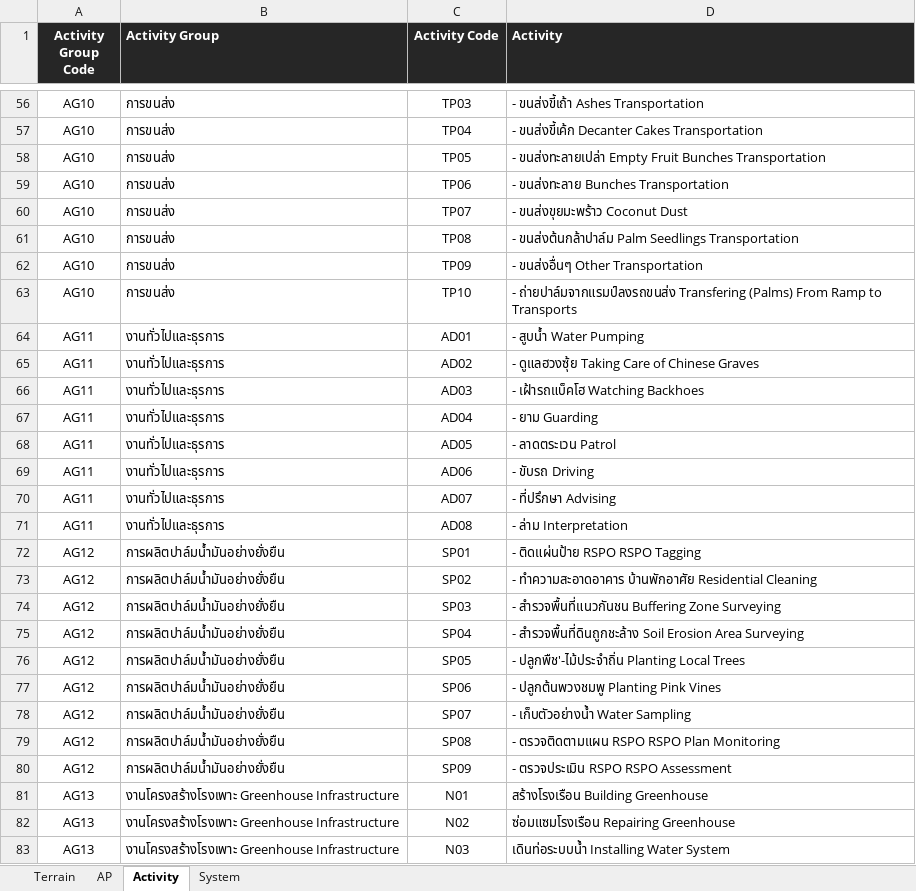
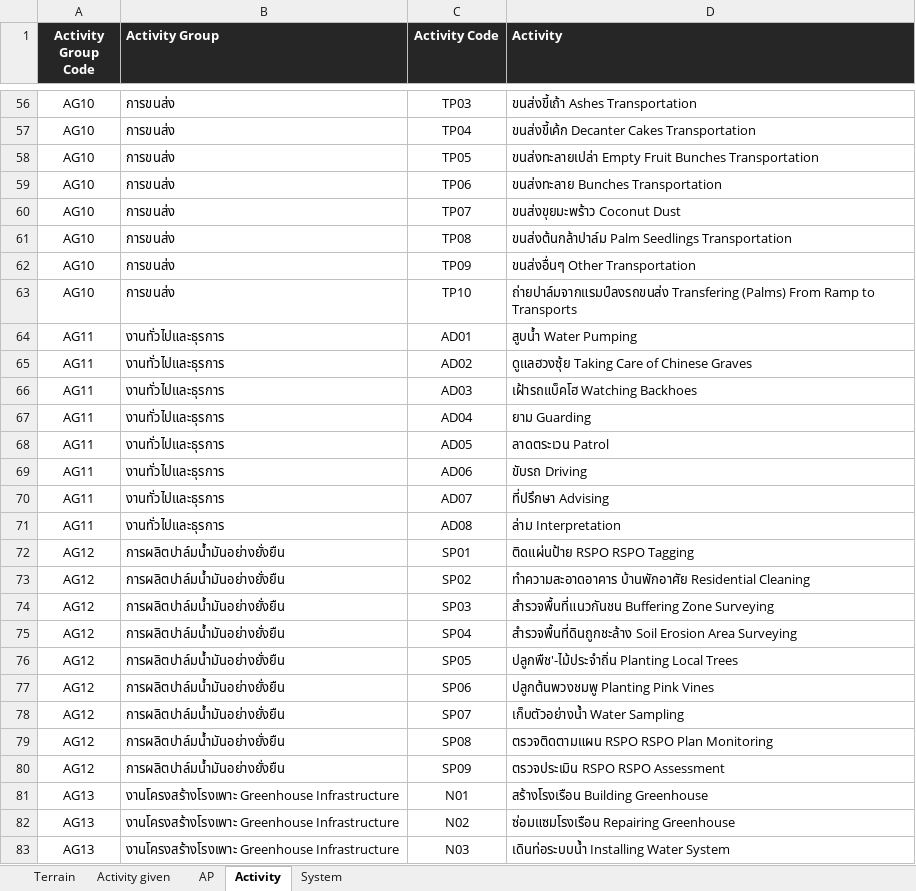
Before and after one commit to spcapinan-debug/palmoil-est, an Excel workbook: Master Data/data plant.xlsx, sheet Activity, drawn as a sheet; only a part is shown, gaps mark what is left out; values as stored, in another font and other column widths than the file's, no borders; the diff covers the shown part only; the diff names each change by its address in the sheet, - before the commit and + after, or states it on an @@ line.

```diff
--- a/Master Data/data plant.xlsx (sheet Activity)
+++ b/Master Data/data plant.xlsx (sheet Activity)
+sheet tab: Activity given
-D56 (Activity): - ขนส่งขี้เถ้า Ashes Transportation
+D56 (Activity): ขนส่งขี้เถ้า Ashes Transportation
-D57 (Activity): - ขนส่งขี้เค้ก Decanter Cakes Transportation
+D57 (Activity): ขนส่งขี้เค้ก Decanter Cakes Transportation
-D58 (Activity): - ขนส่งทะลายเปล่า Empty…
+D58 (Activity): ขนส่งทะลายเปล่า Empty…
-D59 (Activity): - ขนส่งทะลาย Bunches Transportation
+D59 (Activity): ขนส่งทะลาย Bunches Transportation
-D60 (Activity): - ขนส่งขุยมะพร้าว Coconut Dust
+D60 (Activity): ขนส่งขุยมะพร้าว Coconut Dust
-D61 (Activity): - ขนส่งต้นกล้าปาล์ม Palm…
+D61 (Activity): ขนส่งต้นกล้าปาล์ม Palm…
-D62 (Activity): - ขนส่งอื่นๆ Other Transportation
+D62 (Activity): ขนส่งอื่นๆ Other Transportation
-D63 (Activity): - ถ่ายปาล์มจากแรมป์ลงรถขนส่ง Transfering…
+D63 (Activity): ถ่ายปาล์มจากแรมป์ลงรถขนส่ง Transfering…
-D64 (Activity): - สูบน้ำ Water Pumping
+D64 (Activity): สูบน้ำ Water Pumping
-D65 (Activity): - ดูแลฮวงซุ้ย Taking Care of Chinese Graves
+D65 (Activity): ดูแลฮวงซุ้ย Taking Care of Chinese Graves
-D66 (Activity): - เฝ้ารถแบ็คโฮ Watching Backhoes
+D66 (Activity): เฝ้ารถแบ็คโฮ Watching Backhoes
-D67 (Activity): - ยาม Guarding
+D67 (Activity): ยาม Guarding
-D68 (Activity): - ลาดตระเวน Patrol
+D68 (Activity): ลาดตระเวน Patrol
-D69 (Activity): - ขับรถ Driving
+D69 (Activity): ขับรถ Driving
-D70 (Activity): - ที่ปรึกษา Advising
+D70 (Activity): ที่ปรึกษา Advising
-D71 (Activity): - ล่าม Interpretation
+D71 (Activity): ล่าม Interpretation
-D72 (Activity): - ติดแผ่นป้าย RSPO RSPO Tagging
+D72 (Activity): ติดแผ่นป้าย RSPO RSPO Tagging
-D73 (Activity): - ทำความสะอาดอาคาร บ้านพักอาศัย…
+D73 (Activity): ทำความสะอาดอาคาร บ้านพักอาศัย…
-D74 (Activity): - สำรวจพื้นที่แนวกันชน Buffering…
+D74 (Activity): สำรวจพื้นที่แนวกันชน Buffering…
-D75 (Activity): - สำรวจพื้นที่ดินถูกชะล้าง Soil…
+D75 (Activity): สำรวจพื้นที่ดินถูกชะล้าง Soil…
-D76 (Activity): - ปลูกพืช'-ไม้ประจำถิ่น Planting Local Trees
+D76 (Activity): ปลูกพืช'-ไม้ประจำถิ่น Planting Local Trees
-D77 (Activity): - ปลูกต้นพวงชมพู Planting Pink Vines
+D77 (Activity): ปลูกต้นพวงชมพู Planting Pink Vines
-D78 (Activity): - เก็บตัวอย่างน้ำ Water Sampling
+D78 (Activity): เก็บตัวอย่างน้ำ Water Sampling
-D79 (Activity): - ตรวจติดตามแผน RSPO RSPO Plan Monitoring
+D79 (Activity): ตรวจติดตามแผน RSPO RSPO Plan Monitoring
-D80 (Activity): - ตรวจประเมิน RSPO RSPO Assessment
+D80 (Activity): ตรวจประเมิน RSPO RSPO Assessment
```
Also changed, not shown: 53 edited cells elsewhere in this sheet, sheet AP, sheet Terrain, Master Data/ประมาณการค่าใช้จ่าย 2569.xlsx, 6 other files.
